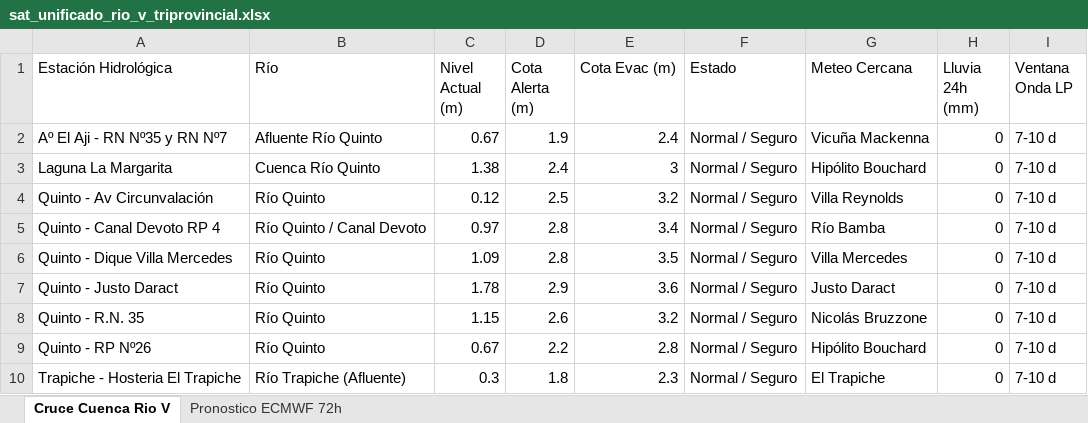
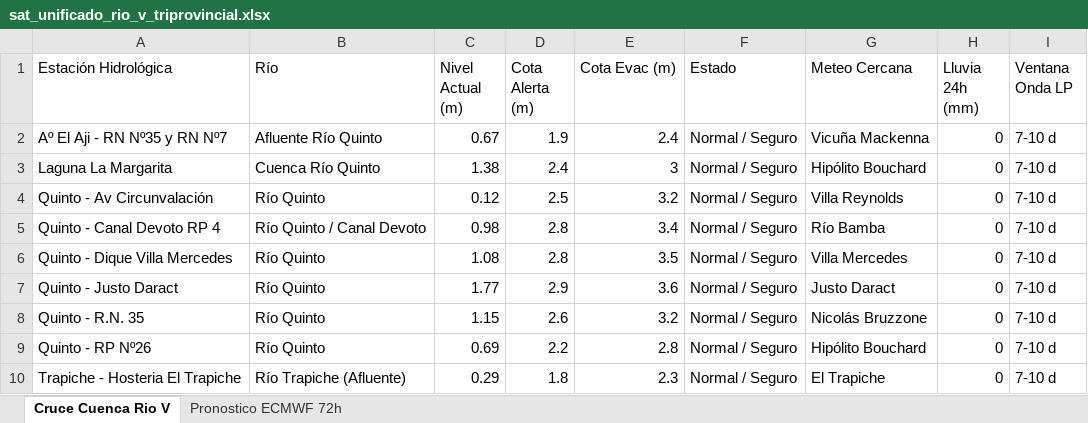
Before and after one commit to contactoiarrd-crypto/sat-cuenca-rio-v, an Excel workbook: sat_unificado_rio_v_triprovincial.xlsx, sheet Cruce Cuenca Rio V, drawn as a sheet; values as stored, in another font and other column widths than the file's, no borders; the diff names each change by its address in the sheet, - before the commit and + after, or states it on an @@ line.

```diff
--- a/sat_unificado_rio_v_triprovincial.xlsx (sheet Cruce Cuenca Rio V)
+++ b/sat_unificado_rio_v_triprovincial.xlsx (sheet Cruce Cuenca Rio V)
-C5 (Nivel Actual (m)): 0.97
+C5 (Nivel Actual (m)): 0.98
-C6 (Nivel Actual (m)): 1.09
+C6 (Nivel Actual (m)): 1.08
-C7 (Nivel Actual (m)): 1.78
+C7 (Nivel Actual (m)): 1.77
-C9 (Nivel Actual (m)): 0.67
+C9 (Nivel Actual (m)): 0.69
-C10 (Nivel Actual (m)): 0.3
+C10 (Nivel Actual (m)): 0.29
```
Also changed, not shown: 2 other files.
